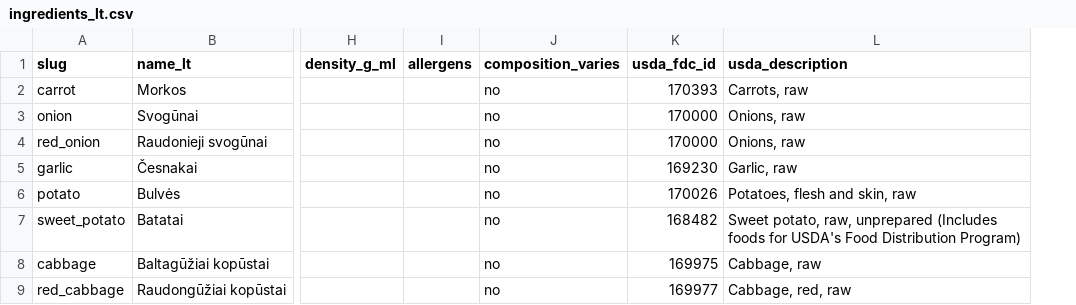
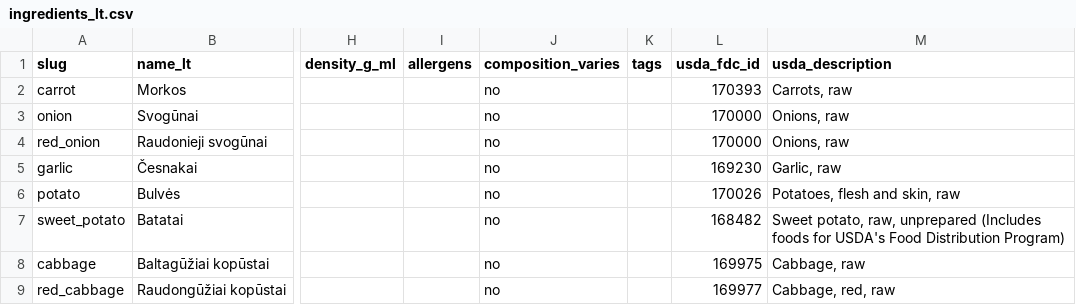
Before and after one commit to mikeizskrillex-max/lekste, a CSV file: data/seed/ingredients_lt.csv, drawn as a sheet; only a part is shown, gaps mark what is left out; the diff names each change by its address in the sheet, - before the commit and + after, or states it on an @@ line.

```diff
--- a/data/seed/ingredients_lt.csv
+++ b/data/seed/ingredients_lt.csv
+column K (tags), empty
```
Also changed, not shown: 42 other files.
